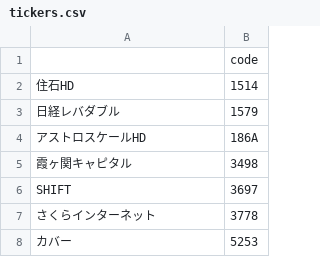
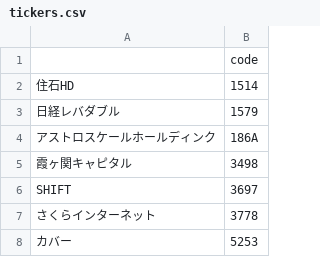
Before and after one commit to keetane/Trader, a CSV file: tickers.csv, drawn as a sheet; only a part is shown.

```diff
--- a/tickers.csv
+++ b/tickers.csv
@@ -3,3 +3,3 @@
 日経レバダブル,1579
-アストロスケールHD,186A
+アストロスケールホールディンク,186A
 霞ヶ関キャピタル,3498
```
Also changed, not shown: 1 other file.
